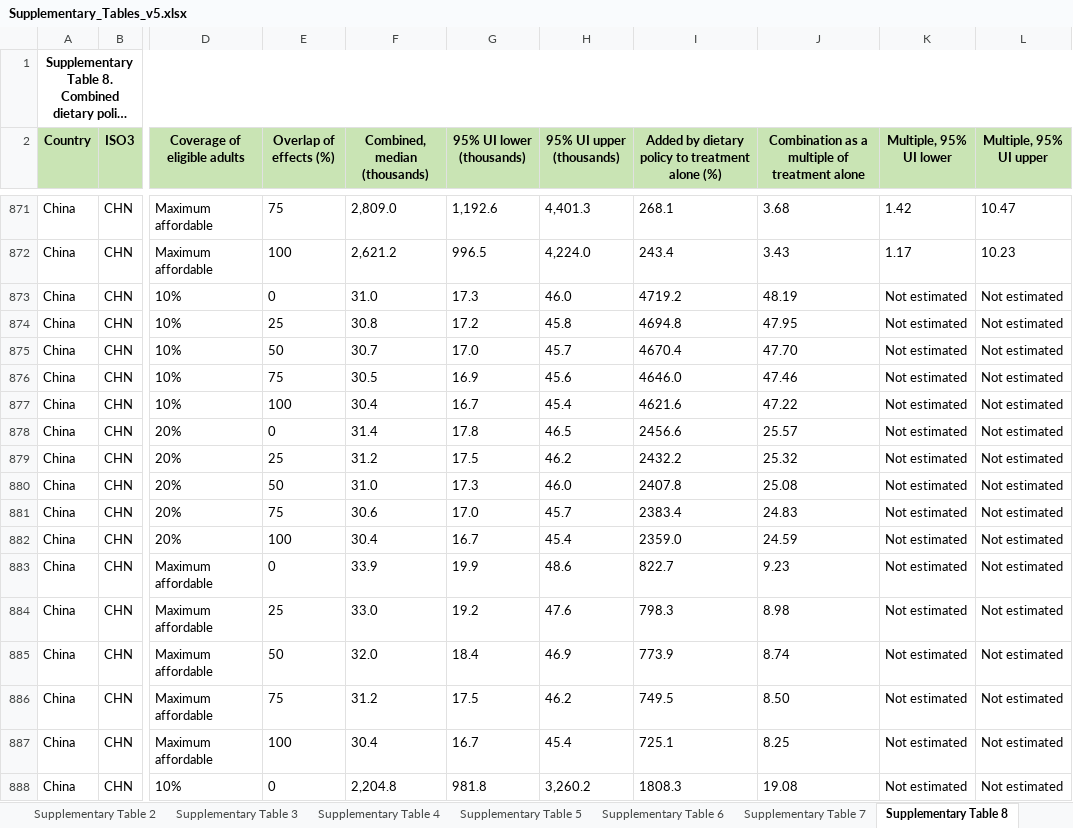
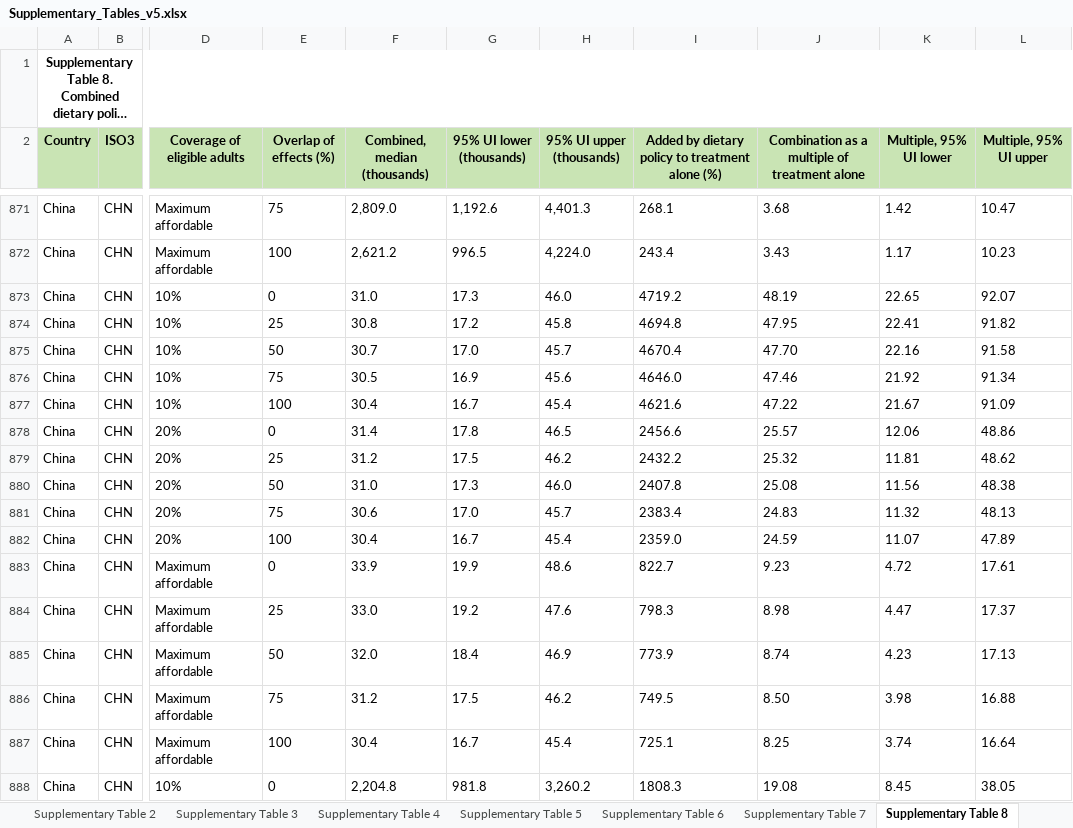
Before and after one commit to Viv-Wei/Glp1-diet-cra, an Excel workbook: data/tables/Supplementary_Tables_v5.xlsx, sheet Supplementary Table 8, drawn as a sheet; only a part is shown, gaps mark what is left out; long unchanged cells end in …; values as stored, in another font and other column widths than the file's, no borders; the diff covers the shown part only; the diff names each change by its address in the sheet, - before the commit and + after, or states it on an @@ line.

```diff
--- a/data/tables/Supplementary_Tables_v5.xlsx (sheet Supplementary Table 8)
+++ b/data/tables/Supplementary_Tables_v5.xlsx (sheet Supplementary Table 8)
-K873 (Multiple, 95% UI lower): Not estimated
+K873 (Multiple, 95% UI lower): 22.65
-L873 (Multiple, 95% UI upper): Not estimated
+L873 (Multiple, 95% UI upper): 92.07
-K874 (Multiple, 95% UI lower): Not estimated
+K874 (Multiple, 95% UI lower): 22.41
-L874 (Multiple, 95% UI upper): Not estimated
+L874 (Multiple, 95% UI upper): 91.82
-K875 (Multiple, 95% UI lower): Not estimated
+K875 (Multiple, 95% UI lower): 22.16
-L875 (Multiple, 95% UI upper): Not estimated
+L875 (Multiple, 95% UI upper): 91.58
-K876 (Multiple, 95% UI lower): Not estimated
+K876 (Multiple, 95% UI lower): 21.92
-L876 (Multiple, 95% UI upper): Not estimated
+L876 (Multiple, 95% UI upper): 91.34
-K877 (Multiple, 95% UI lower): Not estimated
+K877 (Multiple, 95% UI lower): 21.67
-L877 (Multiple, 95% UI upper): Not estimated
+L877 (Multiple, 95% UI upper): 91.09
-K878 (Multiple, 95% UI lower): Not estimated
+K878 (Multiple, 95% UI lower): 12.06
-L878 (Multiple, 95% UI upper): Not estimated
+L878 (Multiple, 95% UI upper): 48.86
-K879 (Multiple, 95% UI lower): Not estimated
+K879 (Multiple, 95% UI lower): 11.81
-L879 (Multiple, 95% UI upper): Not estimated
+L879 (Multiple, 95% UI upper): 48.62
-K880 (Multiple, 95% UI lower): Not estimated
+K880 (Multiple, 95% UI lower): 11.56
-L880 (Multiple, 95% UI upper): Not estimated
+L880 (Multiple, 95% UI upper): 48.38
-K881 (Multiple, 95% UI lower): Not estimated
+K881 (Multiple, 95% UI lower): 11.32
-L881 (Multiple, 95% UI upper): Not estimated
+L881 (Multiple, 95% UI upper): 48.13
-K882 (Multiple, 95% UI lower): Not estimated
+K882 (Multiple, 95% UI lower): 11.07
-L882 (Multiple, 95% UI upper): Not estimated
+L882 (Multiple, 95% UI upper): 47.89
-K883 (Multiple, 95% UI lower): Not estimated
+K883 (Multiple, 95% UI lower): 4.72
-L883 (Multiple, 95% UI upper): Not estimated
+L883 (Multiple, 95% UI upper): 17.61
-K884 (Multiple, 95% UI lower): Not estimated
+K884 (Multiple, 95% UI lower): 4.47
-L884 (Multiple, 95% UI upper): Not estimated
+L884 (Multiple, 95% UI upper): 17.37
-K885 (Multiple, 95% UI lower): Not estimated
+K885 (Multiple, 95% UI lower): 4.23
-L885 (Multiple, 95% UI upper): Not estimated
+L885 (Multiple, 95% UI upper): 17.13
-K886 (Multiple, 95% UI lower): Not estimated
+K886 (Multiple, 95% UI lower): 3.98
-L886 (Multiple, 95% UI upper): Not estimated
+L886 (Multiple, 95% UI upper): 16.88
-K887 (Multiple, 95% UI lower): Not estimated
+K887 (Multiple, 95% UI lower): 3.74
-L887 (Multiple, 95% UI upper): Not estimated
+L887 (Multiple, 95% UI upper): 16.64
-K888 (Multiple, 95% UI lower): Not estimated
+K888 (Multiple, 95% UI lower): 8.45
-L888 (Multiple, 95% UI upper): Not estimated
+L888 (Multiple, 95% UI upper): 38.05
```
Also changed, not shown: 1169 edited cells elsewhere in this sheet, sheet Supplementary Table 20, sheet Supplementary Table 21, sheet Supplementary Table 17, sheet Supplementary Table 16, sheet Supplementary Table 18, sheet Supplementary Table 1, 5 more sheets, 21 other files.
